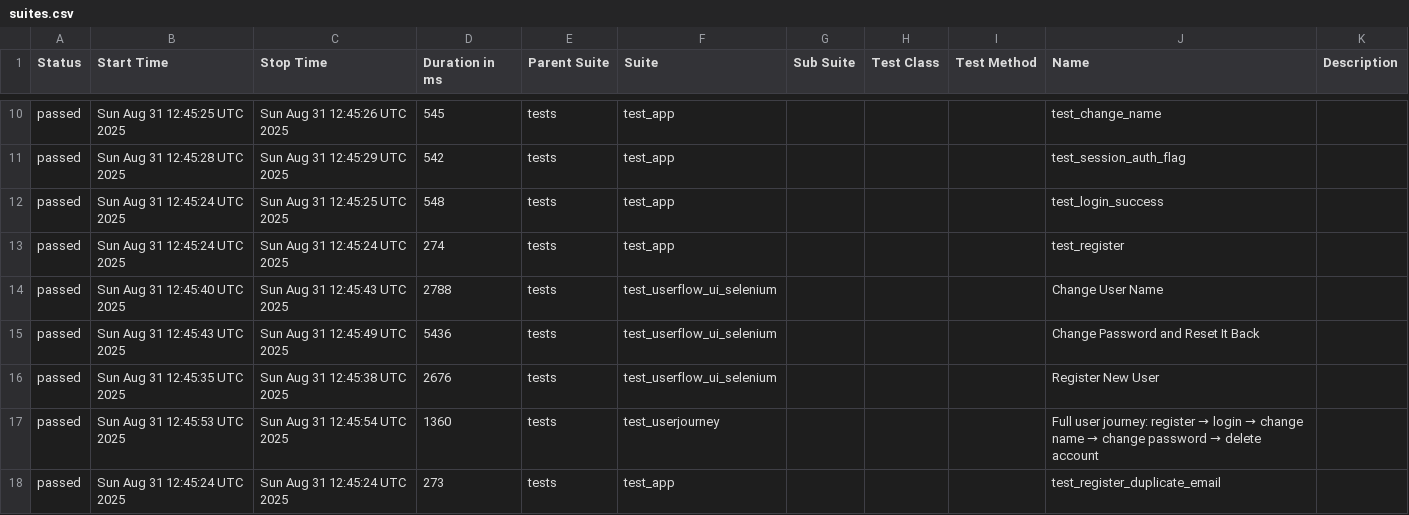
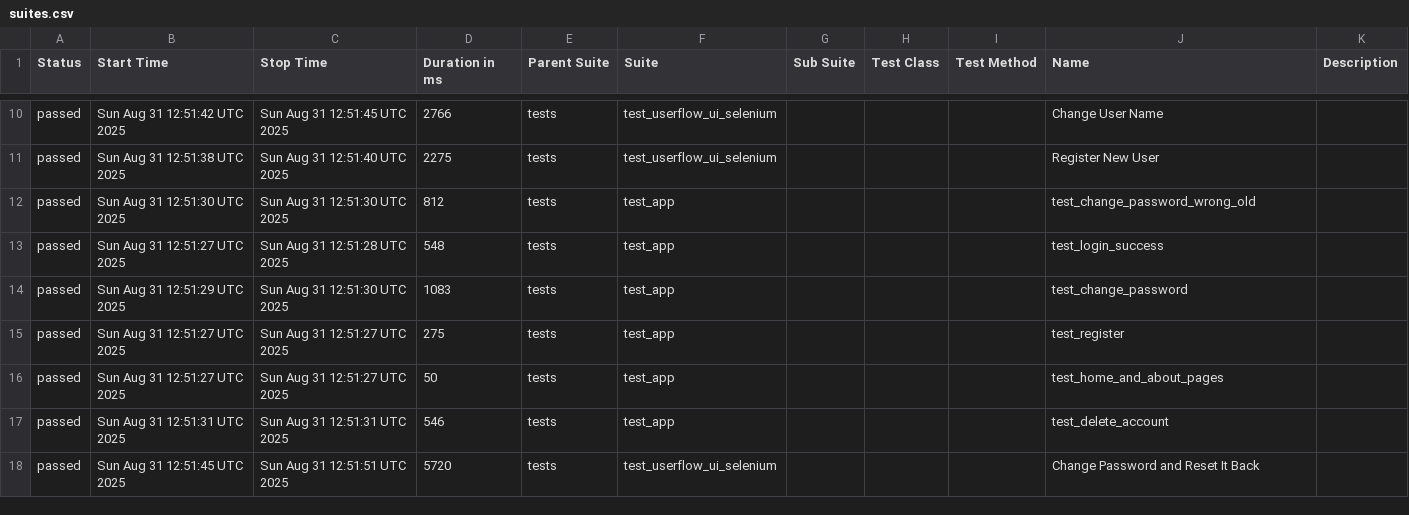
Before and after one commit to KoMa-Git/GithubPortfolio, a CSV file: Flask/data/suites.csv, drawn as a sheet; only a part is shown, gaps mark what is left out; the diff covers the shown part only.

```diff
--- a/Flask/data/suites.csv
+++ b/Flask/data/suites.csv
@@ -10,9 +10,9 @@
-"passed","Sun Aug 31 12:45:25 UTC 2025","Sun Aug 31 12:45:26 UTC 2025","545","tests","test_app","","","","test_change_name",""
-"passed","Sun Aug 31 12:45:28 UTC 2025","Sun Aug 31 12:45:29 UTC 2025","542","tests","test_app","","","","test_session_auth_flag",""
-"passed","Sun Aug 31 12:45:24 UTC 2025","Sun Aug 31 12:45:25 UTC 2025","548","tests","test_app","","","","test_login_success",""
-"passed","Sun Aug 31 12:45:24 UTC 2025","Sun Aug 31 12:45:24 UTC 2025","274","tests","test_app","","","","test_register",""
-"passed","Sun Aug 31 12:45:40 UTC 2025","Sun Aug 31 12:45:43 UTC 2025","2788","tests","test_userflow_ui_selenium","","","","Change User Name",""
-"passed","Sun Aug 31 12:45:43 UTC 2025","Sun Aug 31 12:45:49 UTC 2025","5436","tests","test_userflow_ui_selenium","","","","Change Password and Reset It Back",""
-"passed","Sun Aug 31 12:45:35 UTC 2025","Sun Aug 31 12:45:38 UTC 2025","2676","tests","test_userflow_ui_selenium","","","","Register New User",""
-"passed","Sun Aug 31 12:45:53 UTC 2025","Sun Aug 31 12:45:54 UTC 2025","1360","tests","test_userjourney","","","","Full user journey: register → login → change name → change password → delete account",""
-"passed","Sun Aug 31 12:45:24 UTC 2025","Sun Aug 31 12:45:24 UTC 2025","273","tests","test_app","","","","test_register_duplicate_email",""
+"passed","Sun Aug 31 12:51:42 UTC 2025","Sun Aug 31 12:51:45 UTC 2025","2766","tests","test_userflow_ui_selenium","","","","Change User Name",""
+"passed","Sun Aug 31 12:51:38 UTC 2025","Sun Aug 31 12:51:40 UTC 2025","2275","tests","test_userflow_ui_selenium","","","","Register New User",""
+"passed","Sun Aug 31 12:51:30 UTC 2025","Sun Aug 31 12:51:30 UTC 2025","812","tests","test_app","","","","test_change_password_wrong_old",""
+"passed","Sun Aug 31 12:51:27 UTC 2025","Sun Aug 31 12:51:28 UTC 2025","548","tests","test_app","","","","test_login_success",""
+"passed","Sun Aug 31 12:51:29 UTC 2025","Sun Aug 31 12:51:30 UTC 2025","1083","tests","test_app","","","","test_change_password",""
+"passed","Sun Aug 31 12:51:27 UTC 2025","Sun Aug 31 12:51:27 UTC 2025","275","tests","test_app","","","","test_register",""
+"passed","Sun Aug 31 12:51:27 UTC 2025","Sun Aug 31 12:51:27 UTC 2025","50","tests","test_app","","","","test_home_and_about_pages",""
+"passed","Sun Aug 31 12:51:31 UTC 2025","Sun Aug 31 12:51:31 UTC 2025","546","tests","test_app","","","","test_delete_account",""
+"passed","Sun Aug 31 12:51:45 UTC 2025","Sun Aug 31 12:51:51 UTC 2025","5720","tests","test_userflow_ui_selenium","","","","Change Password and Reset It Back",""
```
Also changed, not shown: 1 added row, 1 removed row and 28 edited cells elsewhere in this file, 39 other files.
